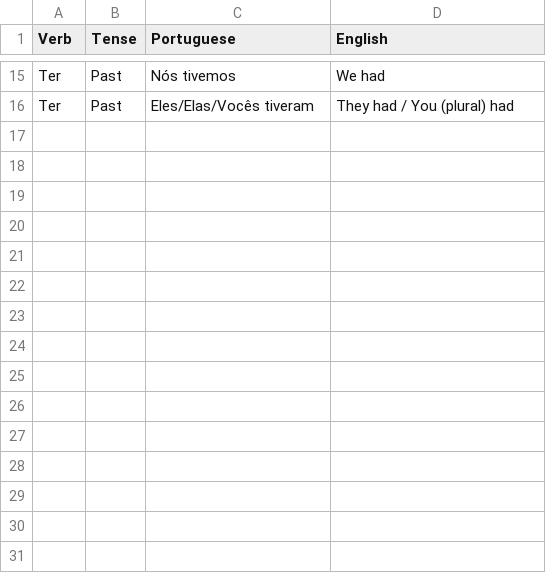
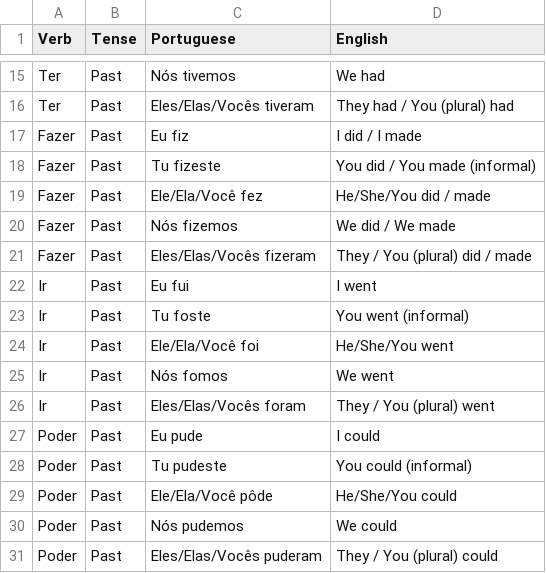
Before and after one commit to jordgarvi/portuguese-study-deck, a CSV file: flashcards_past.csv, drawn as a sheet; only a part is shown, gaps mark what is left out.

Commit message:
Add past tense flashcards for Fazer, Ir and Poder

```diff
--- a/flashcards_past.csv
+++ b/flashcards_past.csv
@@ -16 +16,16 @@ Ter,Past,Nós tivemos,We had
 Ter,Past,Eles/Elas/Vocês tiveram,They had / You (plural) had
+Fazer,Past,Eu fiz,I did / I made
+Fazer,Past,Tu fizeste,You did / You made (informal)
+Fazer,Past,Ele/Ela/Você fez,He/She/You did / made
+Fazer,Past,Nós fizemos,We did / We made
+Fazer,Past,Eles/Elas/Vocês fizeram,They / You (plural) did / made
+Ir,Past,Eu fui,I went
+Ir,Past,Tu foste,You went (informal)
+Ir,Past,Ele/Ela/Você foi,He/She/You went
+Ir,Past,Nós fomos,We went
+Ir,Past,Eles/Elas/Vocês foram,They / You (plural) went
+Poder,Past,Eu pude,I could
+Poder,Past,Tu pudeste,You could (informal)
+Poder,Past,Ele/Ela/Você pôde,He/She/You could
+Poder,Past,Nós pudemos,We could
+Poder,Past,Eles/Elas/Vocês puderam,They / You (plural) could
```
